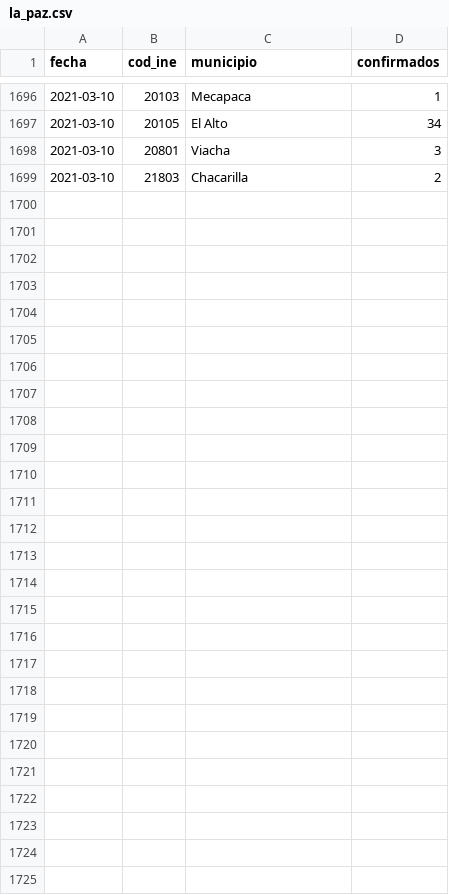
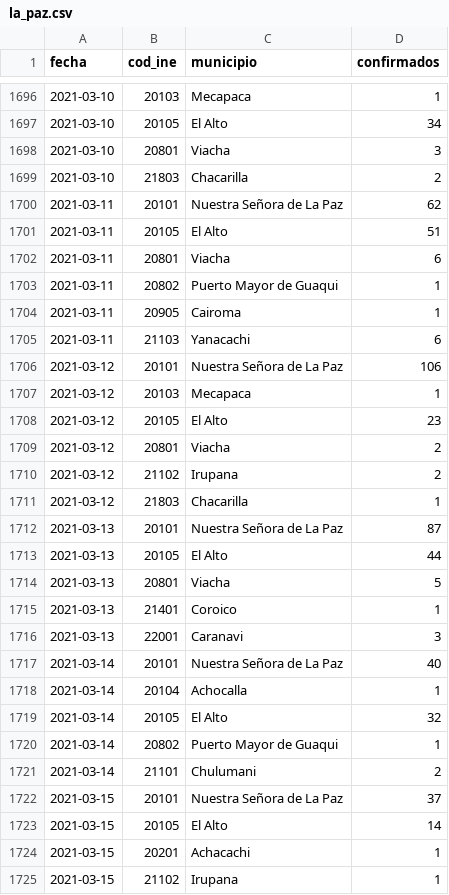
Before and after one commit to mauforonda/covid19bolivia-municipal, a CSV file: la_paz.csv, drawn as a sheet; only a part is shown, gaps mark what is left out.

```diff
--- a/la_paz.csv
+++ b/la_paz.csv
@@ -1699 +1699,27 @@ fecha,cod_ine,municipio,confirmados
 2021-03-10,21803,Chacarilla,2
+2021-03-11,20101,Nuestra Señora de La Paz,62
+2021-03-11,20105,El Alto,51
+2021-03-11,20801,Viacha,6
+2021-03-11,20802,Puerto Mayor de Guaqui,1
+2021-03-11,20905,Cairoma,1
+2021-03-11,21103,Yanacachi,6
+2021-03-12,20101,Nuestra Señora de La Paz,106
+2021-03-12,20103,Mecapaca,1
+2021-03-12,20105,El Alto,23
+2021-03-12,20801,Viacha,2
+2021-03-12,21102,Irupana,2
+2021-03-12,21803,Chacarilla,1
+2021-03-13,20101,Nuestra Señora de La Paz,87
+2021-03-13,20105,El Alto,44
+2021-03-13,20801,Viacha,5
+2021-03-13,21401,Coroico,1
+2021-03-13,22001,Caranavi,3
+2021-03-14,20101,Nuestra Señora de La Paz,40
+2021-03-14,20104,Achocalla,1
+2021-03-14,20105,El Alto,32
+2021-03-14,20802,Puerto Mayor de Guaqui,1
+2021-03-14,21101,Chulumani,2
+2021-03-15,20101,Nuestra Señora de La Paz,37
+2021-03-15,20105,El Alto,14
+2021-03-15,20201,Achacachi,1
+2021-03-15,21102,Irupana,1
```
Also changed, not shown: chuquisaca.csv, cochabamba.csv, 6 other files.
